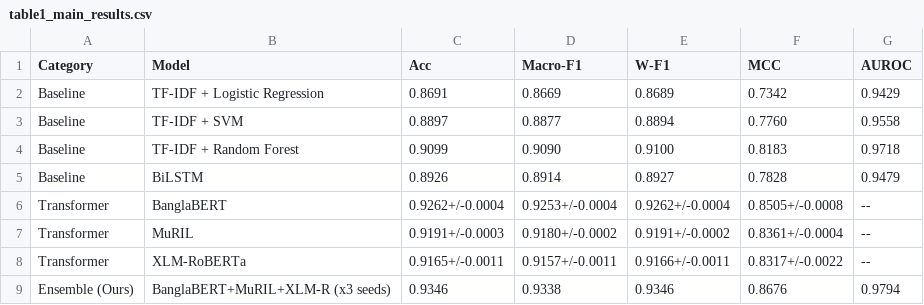
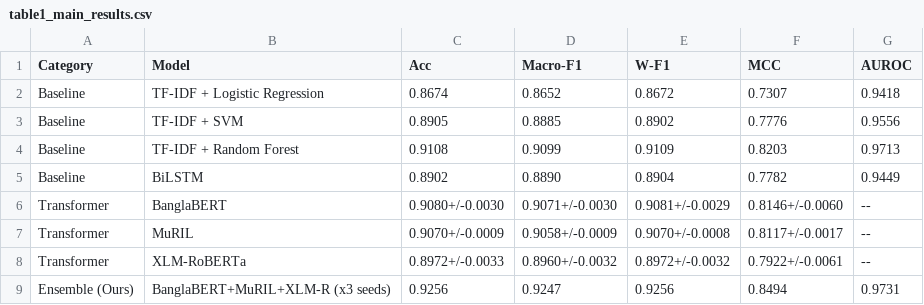
Before and after one commit to Sefayet-Alam/CyberBully_Detection_Paper, a CSV file: outputs/paper/table1_main_results.csv, drawn as a sheet.

```diff
--- a/outputs/paper/table1_main_results.csv
+++ b/outputs/paper/table1_main_results.csv
@@ -1,9 +1,9 @@
 Category,Model,Acc,Macro-F1,W-F1,MCC,AUROC
-Baseline,TF-IDF + Logistic Regression,0.8691,0.8669,0.8689,0.7342,0.9429
-Baseline,TF-IDF + SVM,0.8897,0.8877,0.8894,0.7760,0.9558
-Baseline,TF-IDF + Random Forest,0.9099,0.9090,0.9100,0.8183,0.9718
-Baseline,BiLSTM,0.8926,0.8914,0.8927,0.7828,0.9479
-Transformer,BanglaBERT,0.9262+/-0.0004,0.9253+/-0.0004,0.9262+/-0.0004,0.8505+/-0.0008,--
-Transformer,MuRIL,0.9191+/-0.0003,0.9180+/-0.0002,0.9191+/-0.0002,0.8361+/-0.0004,--
-Transformer,XLM-RoBERTa,0.9165+/-0.0011,0.9157+/-0.0011,0.9166+/-0.0011,0.8317+/-0.0022,--
-Ensemble (Ours),BanglaBERT+MuRIL+XLM-R (x3 seeds),0.9346,0.9338,0.9346,0.8676,0.9794
+Baseline,TF-IDF + Logistic Regression,0.8674,0.8652,0.8672,0.7307,0.9418
+Baseline,TF-IDF + SVM,0.8905,0.8885,0.8902,0.7776,0.9556
+Baseline,TF-IDF + Random Forest,0.9108,0.9099,0.9109,0.8203,0.9713
+Baseline,BiLSTM,0.8902,0.8890,0.8904,0.7782,0.9449
+Transformer,BanglaBERT,0.9080+/-0.0030,0.9071+/-0.0030,0.9081+/-0.0029,0.8146+/-0.0060,--
+Transformer,MuRIL,0.9070+/-0.0009,0.9058+/-0.0009,0.9070+/-0.0008,0.8117+/-0.0017,--
+Transformer,XLM-RoBERTa,0.8972+/-0.0033,0.8960+/-0.0032,0.8972+/-0.0032,0.7922+/-0.0061,--
+Ensemble (Ours),BanglaBERT+MuRIL+XLM-R (x3 seeds),0.9256,0.9247,0.9256,0.8494,0.9731
```
Also changed, not shown: 9 other files.
